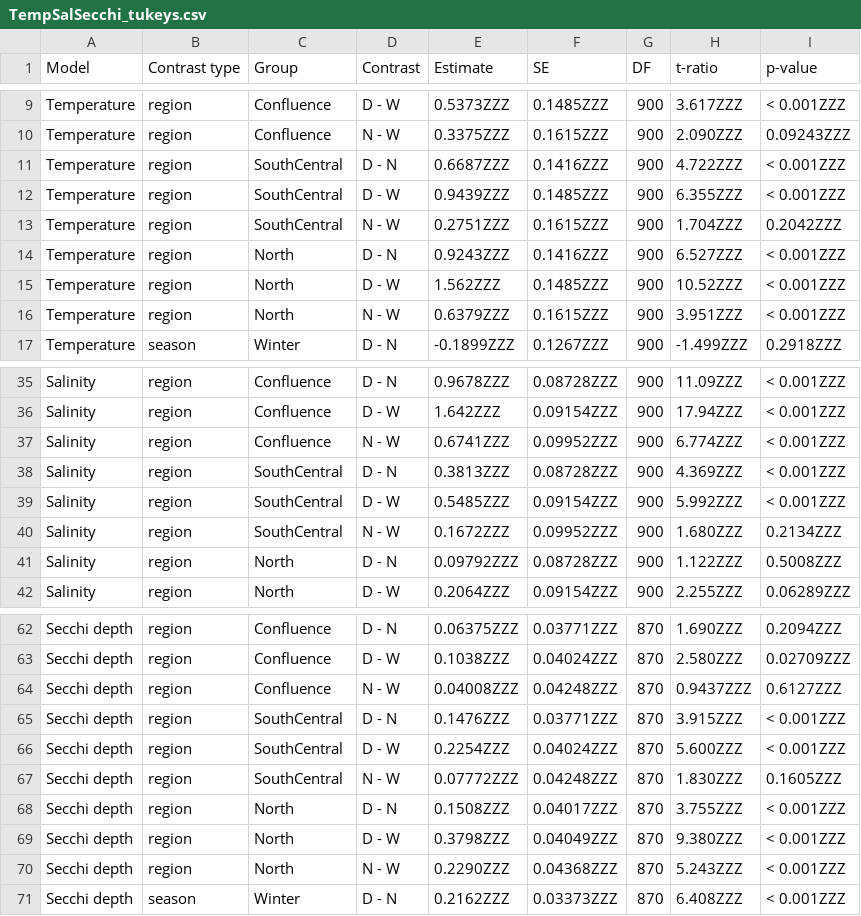
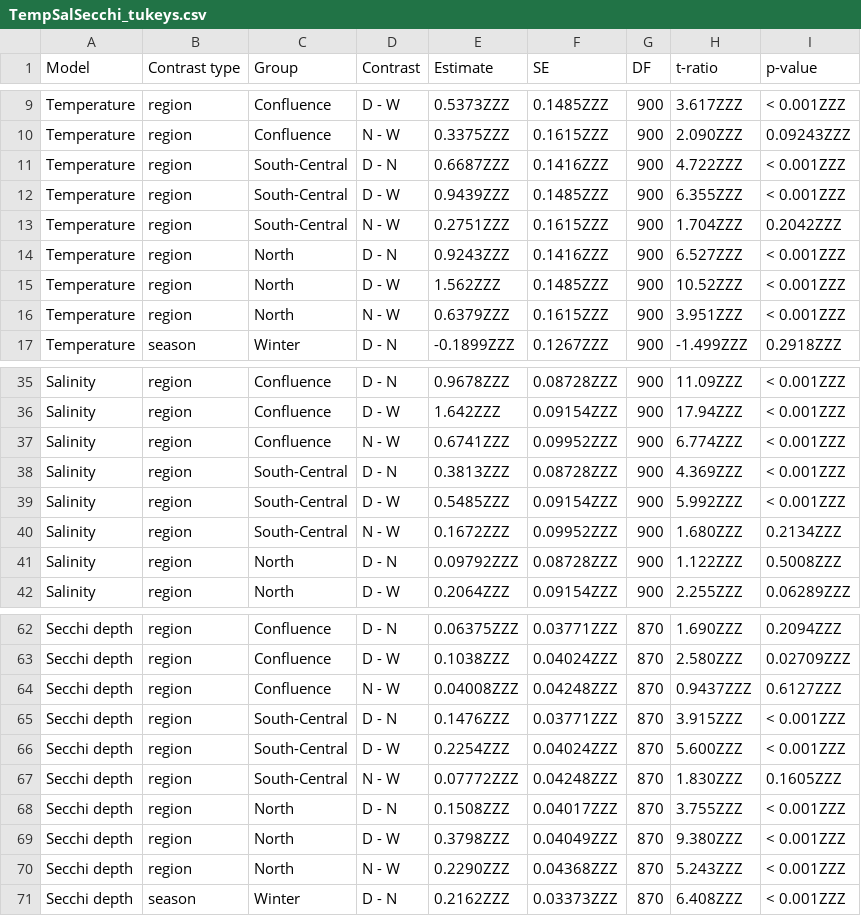
Before and after one commit to InteragencyEcologicalProgram/WQ-LT-Publication, a CSV file: outputs/TempSalSecchi_tukeys.csv, drawn as a sheet; only a part is shown, gaps mark what is left out.

```diff
--- a/outputs/TempSalSecchi_tukeys.csv
+++ b/outputs/TempSalSecchi_tukeys.csv
@@ -10,5 +10,5 @@ Temperature,region,Confluence,D - W,0.5373ZZZ,0.1485ZZZ,900,3.617ZZZ,< 0.001ZZZ
 Temperature,region,Confluence,N - W,0.3375ZZZ,0.1615ZZZ,900,2.090ZZZ,0.09243ZZZ
-Temperature,region,SouthCentral,D - N,0.6687ZZZ,0.1416ZZZ,900,4.722ZZZ,< 0.001ZZZ
-Temperature,region,SouthCentral,D - W,0.9439ZZZ,0.1485ZZZ,900,6.355ZZZ,< 0.001ZZZ
-Temperature,region,SouthCentral,N - W,0.2751ZZZ,0.1615ZZZ,900,1.704ZZZ,0.2042ZZZ
+Temperature,region,South-Central,D - N,0.6687ZZZ,0.1416ZZZ,900,4.722ZZZ,< 0.001ZZZ
+Temperature,region,South-Central,D - W,0.9439ZZZ,0.1485ZZZ,900,6.355ZZZ,< 0.001ZZZ
+Temperature,region,South-Central,N - W,0.2751ZZZ,0.1615ZZZ,900,1.704ZZZ,0.2042ZZZ
 Temperature,region,North,D - N,0.9243ZZZ,0.1416ZZZ,900,6.527ZZZ,< 0.001ZZZ
@@ -37,5 +37,5 @@ Salinity,region,Confluence,D - W,1.642ZZZ,0.09154ZZZ,900,17.94ZZZ,< 0.001ZZZ
 Salinity,region,Confluence,N - W,0.6741ZZZ,0.09952ZZZ,900,6.774ZZZ,< 0.001ZZZ
-Salinity,region,SouthCentral,D - N,0.3813ZZZ,0.08728ZZZ,900,4.369ZZZ,< 0.001ZZZ
-Salinity,region,SouthCentral,D - W,0.5485ZZZ,0.09154ZZZ,900,5.992ZZZ,< 0.001ZZZ
-Salinity,region,SouthCentral,N - W,0.1672ZZZ,0.09952ZZZ,900,1.680ZZZ,0.2134ZZZ
+Salinity,region,South-Central,D - N,0.3813ZZZ,0.08728ZZZ,900,4.369ZZZ,< 0.001ZZZ
+Salinity,region,South-Central,D - W,0.5485ZZZ,0.09154ZZZ,900,5.992ZZZ,< 0.001ZZZ
+Salinity,region,South-Central,N - W,0.1672ZZZ,0.09952ZZZ,900,1.680ZZZ,0.2134ZZZ
 Salinity,region,North,D - N,0.09792ZZZ,0.08728ZZZ,900,1.122ZZZ,0.5008ZZZ
@@ -64,5 +64,5 @@ Secchi depth,region,Confluence,D - W,0.1038ZZZ,0.04024ZZZ,870,2.580ZZZ,0.02709ZZ
 Secchi depth,region,Confluence,N - W,0.04008ZZZ,0.04248ZZZ,870,0.9437ZZZ,0.6127ZZZ
-Secchi depth,region,SouthCentral,D - N,0.1476ZZZ,0.03771ZZZ,870,3.915ZZZ,< 0.001ZZZ
-Secchi depth,region,SouthCentral,D - W,0.2254ZZZ,0.04024ZZZ,870,5.600ZZZ,< 0.001ZZZ
-Secchi depth,region,SouthCentral,N - W,0.07772ZZZ,0.04248ZZZ,870,1.830ZZZ,0.1605ZZZ
+Secchi depth,region,South-Central,D - N,0.1476ZZZ,0.03771ZZZ,870,3.915ZZZ,< 0.001ZZZ
+Secchi depth,region,South-Central,D - W,0.2254ZZZ,0.04024ZZZ,870,5.600ZZZ,< 0.001ZZZ
+Secchi depth,region,South-Central,N - W,0.07772ZZZ,0.04248ZZZ,870,1.830ZZZ,0.1605ZZZ
 Secchi depth,region,North,D - N,0.1508ZZZ,0.04017ZZZ,870,3.755ZZZ,< 0.001ZZZ
```
Also changed, not shown: outputs/Nutr_Chla_tukeys.csv, 8 other files.
